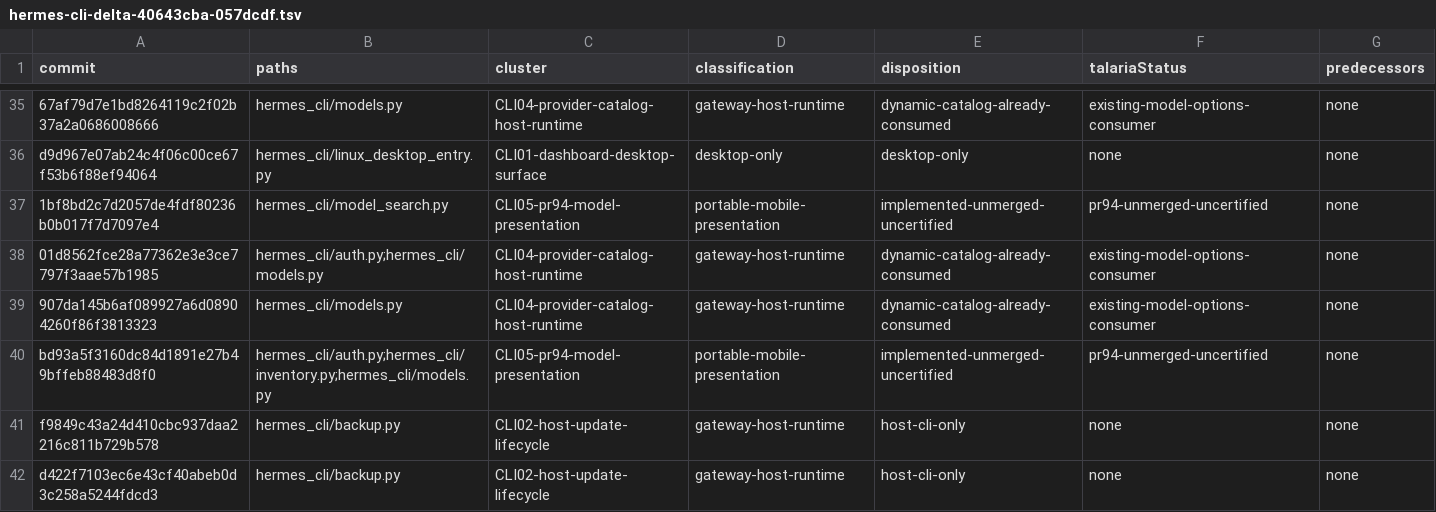
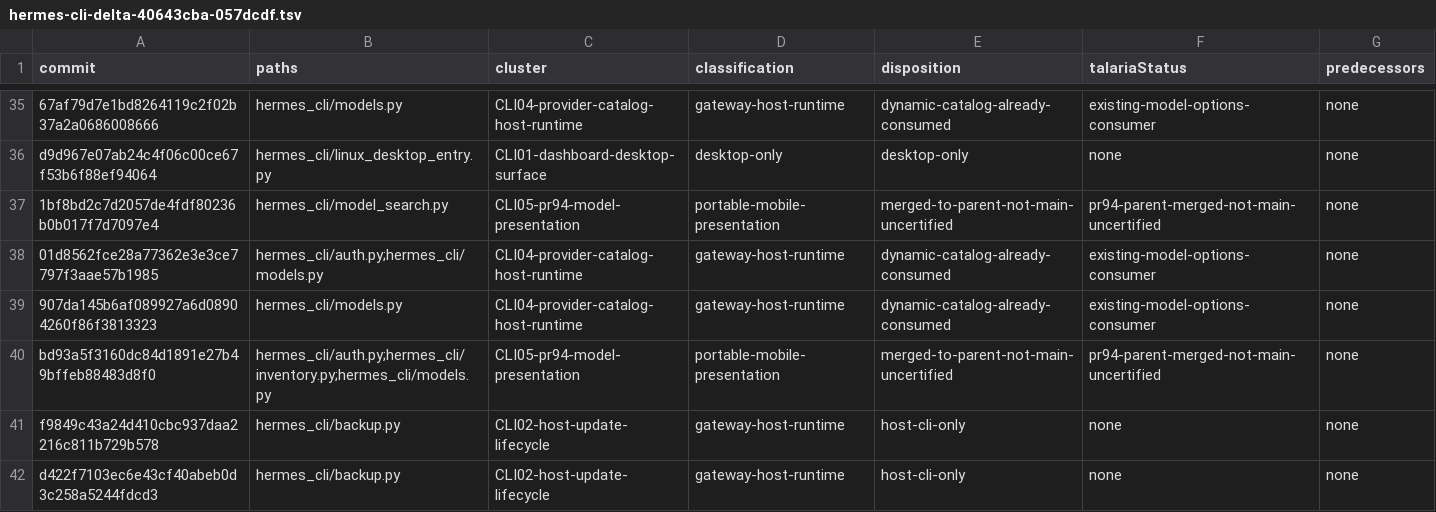
Before and after one commit to Skynet-Ventures/talaria, a TSV file: parity/hermes-cli-delta-40643cba-057dcdf.tsv, drawn as a sheet; only a part is shown, gaps mark what is left out; the diff names each change by its address in the sheet, - before the commit and + after, or states it on an @@ line.

```diff
--- a/parity/hermes-cli-delta-40643cba-057dcdf.tsv
+++ b/parity/hermes-cli-delta-40643cba-057dcdf.tsv
-E37 (disposition): implemented-unmerged-uncertified
+E37 (disposition): merged-to-parent-not-main-uncertified
-F37 (talariaStatus): pr94-unmerged-uncertified
+F37 (talariaStatus): pr94-parent-merged-not-main-uncertified
-E40 (disposition): implemented-unmerged-uncertified
+E40 (disposition): merged-to-parent-not-main-uncertified
-F40 (talariaStatus): pr94-unmerged-uncertified
+F40 (talariaStatus): pr94-parent-merged-not-main-uncertified
```
Also changed, not shown: parity/hermes-client-wire-delta-40643cba-057dcdf.tsv, parity/hermes-desktop-delta-40643cba-057dcdf.tsv, 19 other files.
